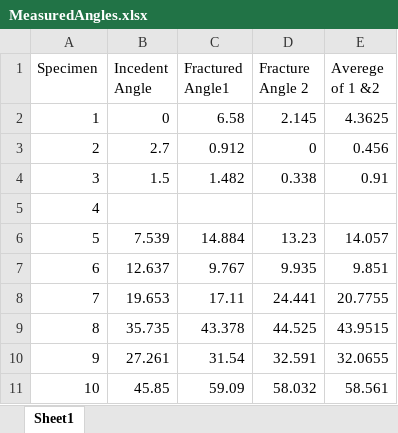
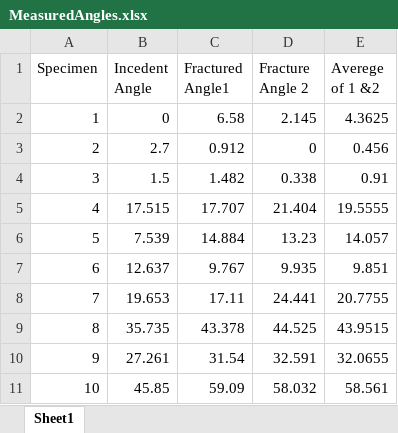
Before and after one commit to Mar-ten/PMAA_Fracture, an Excel workbook: MeasuredAngles.xlsx, sheet Sheet1, drawn as a sheet; values as stored, in another font and other column widths than the file's, no borders; the diff names each change by its address in the sheet, - before the commit and + after, or states it on an @@ line.

Commit message:
Added angles for 4

```diff
--- a/MeasuredAngles.xlsx (sheet Sheet1)
+++ b/MeasuredAngles.xlsx (sheet Sheet1)
-B5 (Incedent Angle): (empty)
+B5 (Incedent Angle): 17.515
-C5 (Fractured Angle1): (empty)
+C5 (Fractured Angle1): 17.707
-D5 (Fracture Angle 2): (empty)
+D5 (Fracture Angle 2): 21.404
-E5 (Averege of 1 &2): (empty)
+E5 (Averege of 1 &2): 19.5555
```
Also changed, not shown: 1 other file.
